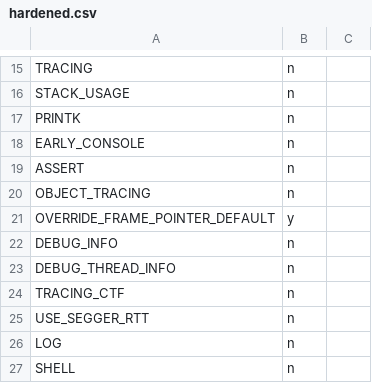
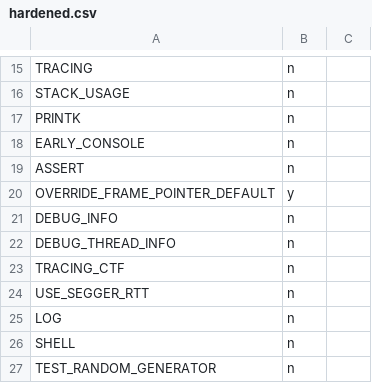
Before and after one commit to fancom/zephyr, a CSV file: scripts/kconfig/hardened.csv, drawn as a sheet; only a part is shown, gaps mark what is left out; the shorter side is filled out with more unchanged rows.

Commit message:
kernel: remove object tracing
Remove this intrusive tracing feature in favor of the new object tracing
using the main tracing feature in zephyr. See #33603 for the new tracing
coverage for all objects.

This will allow for support in more tools and less reliance on GDB for
tracing objects.

Signed-off-by: Anas Nashif <anas.nashif@intel.com>

```diff
--- a/scripts/kconfig/hardened.csv
+++ b/scripts/kconfig/hardened.csv
@@ -19,3 +19,2 @@ EARLY_CONSOLE,n
 ASSERT,n
-OBJECT_TRACING,n
 OVERRIDE_FRAME_POINTER_DEFAULT,y
```
Also changed, not shown: 39 other files.
